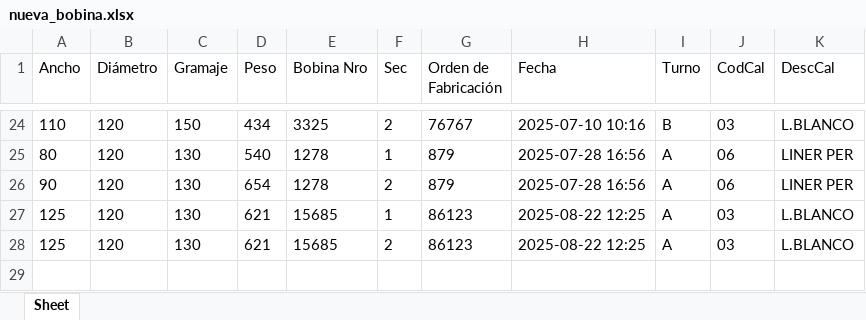
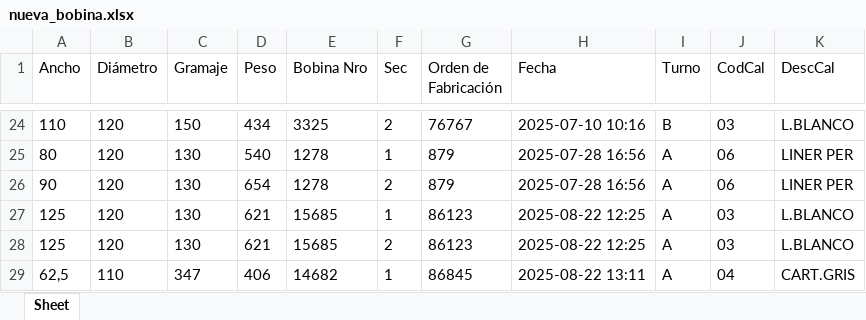
Before and after one commit to gustadelante/gestprod_v6, an Excel workbook: dist/nueva_bobina.xlsx, sheet Sheet, drawn as a sheet; only a part is shown, gaps mark what is left out; values as stored, in another font and other column widths than the file's, no borders; the diff names each change by its address in the sheet, - before the commit and + after, or states it on an @@ line.

```diff
--- a/dist/nueva_bobina.xlsx (sheet Sheet)
+++ b/dist/nueva_bobina.xlsx (sheet Sheet)
+row 29: 62,5 | 110 | 347 | 406 | 14682 | 1 | 86845 | 2025-08-22 13:11 | A | 04 | CART.GRIS
```
Also changed, not shown: nueva_bobina.xlsx, 16 other files.
